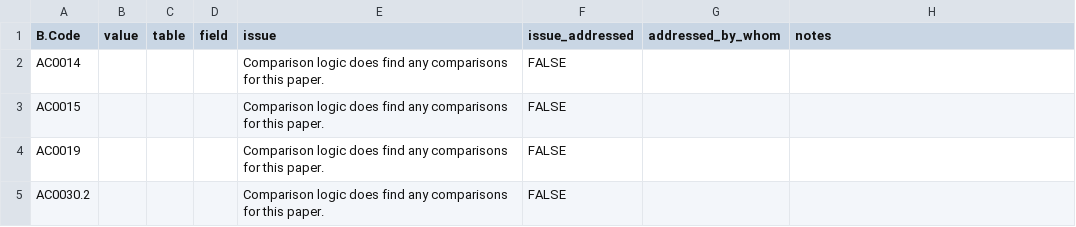
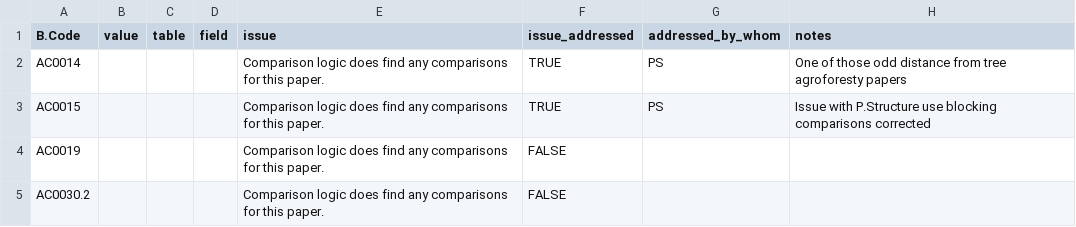
Before and after one commit to CIAT/ERA_dev, a CSV file: data_entry/industrious_elephant_2023/comparison_logic_qaqc/no_comparisons.csv, drawn as a sheet; only a part is shown.

Commit message:
Update no_comparisons.csv

```diff
--- a/data_entry/industrious_elephant_2023/comparison_logic_qaqc/no_comparisons.csv
+++ b/data_entry/industrious_elephant_2023/comparison_logic_qaqc/no_comparisons.csv
@@ -1,4 +1,4 @@
 B.Code,value,table,field,issue,issue_addressed,addressed_by_whom,notes
-AC0014,,,,Comparison logic does find any comparisons for this paper.,FALSE,"",""
-AC0015,,,,Comparison logic does find any comparisons for this paper.,FALSE,"",""
+AC0014,,,,Comparison logic does find any comparisons for this paper.,TRUE,"PS","One of those odd distance from tree agroforesty papers"
+AC0015,,,,Comparison logic does find any comparisons for this paper.,TRUE,"PS","Issue with P.Structure use blocking comparisons corrected"
 AC0019,,,,Comparison logic does find any comparisons for this paper.,FALSE,"",""
```
